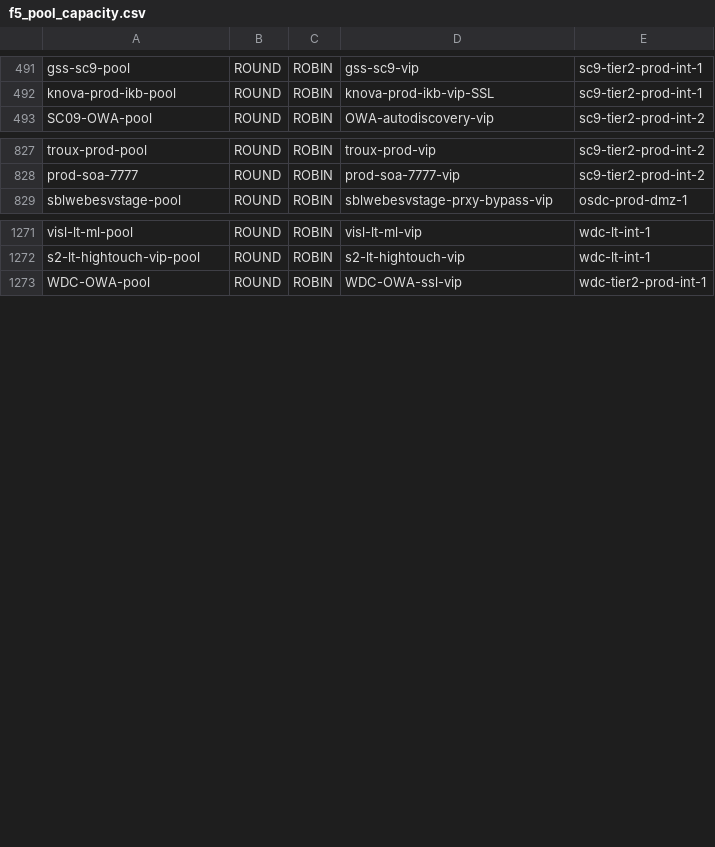
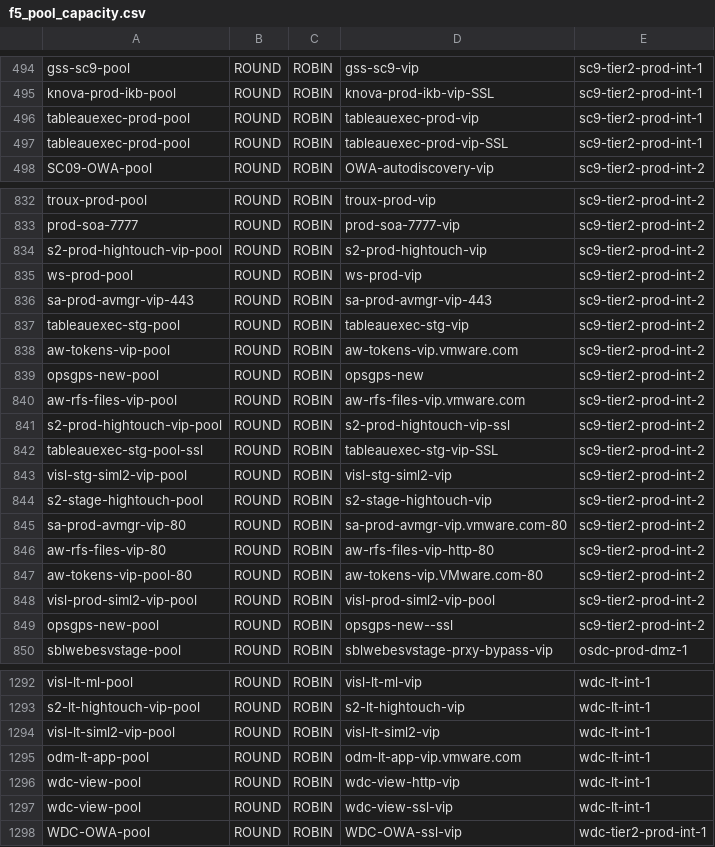
Before and after one commit to vijayajyothi/planning, a CSV file: csv_data/f5/f5_pool_capacity.csv, drawn as a sheet; only a part is shown, gaps mark what is left out; the diff covers the shown part only.

```diff
--- a/csv_data/f5/f5_pool_capacity.csv
+++ b/csv_data/f5/f5_pool_capacity.csv
@@ -492,2 +495,4 @@ gss-sc9-pool,ROUND,ROBIN,gss-sc9-vip,sc9-tier2-prod-int-1
 knova-prod-ikb-pool,ROUND,ROBIN,knova-prod-ikb-vip-SSL,sc9-tier2-prod-int-1
+tableauexec-prod-pool,ROUND,ROBIN,tableauexec-prod-vip,sc9-tier2-prod-int-1
+tableauexec-prod-pool,ROUND,ROBIN,tableauexec-prod-vip-SSL,sc9-tier2-prod-int-1
 SC09-OWA-pool,ROUND,ROBIN,OWA-autodiscovery-vip,sc9-tier2-prod-int-2
@@ -828,2 +833,18 @@ troux-prod-pool,ROUND,ROBIN,troux-prod-vip,sc9-tier2-prod-int-2
 prod-soa-7777,ROUND,ROBIN,prod-soa-7777-vip,sc9-tier2-prod-int-2
+s2-prod-hightouch-vip-pool,ROUND,ROBIN,s2-prod-hightouch-vip,sc9-tier2-prod-int-2
+ws-prod-pool,ROUND,ROBIN,ws-prod-vip,sc9-tier2-prod-int-2
+sa-prod-avmgr-vip-443,ROUND,ROBIN,sa-prod-avmgr-vip-443,sc9-tier2-prod-int-2
+tableauexec-stg-pool,ROUND,ROBIN,tableauexec-stg-vip,sc9-tier2-prod-int-2
+aw-tokens-vip-pool,ROUND,ROBIN,aw-tokens-vip.vmware.com,sc9-tier2-prod-int-2
+opsgps-new-pool,ROUND,ROBIN,opsgps-new,sc9-tier2-prod-int-2
+aw-rfs-files-vip-pool,ROUND,ROBIN,aw-rfs-files-vip.vmware.com,sc9-tier2-prod-int-2
+s2-prod-hightouch-vip-pool,ROUND,ROBIN,s2-prod-hightouch-vip-ssl,sc9-tier2-prod-int-2
+tableauexec-stg-pool-ssl,ROUND,ROBIN,tableauexec-stg-vip-SSL,sc9-tier2-prod-int-2
+visl-stg-siml2-vip-pool,ROUND,ROBIN,visl-stg-siml2-vip,sc9-tier2-prod-int-2
+s2-stage-hightouch-pool,ROUND,ROBIN,s2-stage-hightouch-vip,sc9-tier2-prod-int-2
+sa-prod-avmgr-vip-80,ROUND,ROBIN,sa-prod-avmgr-vip.vmware.com-80,sc9-tier2-prod-int-2
+aw-rfs-files-vip-80,ROUND,ROBIN,aw-rfs-files-vip-http-80,sc9-tier2-prod-int-2
+aw-tokens-vip-pool-80,ROUND,ROBIN,aw-tokens-vip.VMware.com-80,sc9-tier2-prod-int-2
+visl-prod-siml2-vip-pool,ROUND,ROBIN,visl-prod-siml2-vip-pool,sc9-tier2-prod-int-2
+opsgps-new-pool,ROUND,ROBIN,opsgps-new--ssl,sc9-tier2-prod-int-2
 sblwebesvstage-pool,ROUND,ROBIN,sblwebesvstage-prxy-bypass-vip,osdc-prod-dmz-1
@@ -1272,2 +1293,6 @@ visl-lt-ml-pool,ROUND,ROBIN,visl-lt-ml-vip,wdc-lt-int-1
 s2-lt-hightouch-vip-pool,ROUND,ROBIN,s2-lt-hightouch-vip,wdc-lt-int-1
+visl-lt-siml2-vip-pool,ROUND,ROBIN,visl-lt-siml2-vip,wdc-lt-int-1
+odm-lt-app-pool,ROUND,ROBIN,odm-lt-app-vip.vmware.com,wdc-lt-int-1
+wdc-view-pool,ROUND,ROBIN,wdc-view-http-vip,wdc-lt-int-1
+wdc-view-pool,ROUND,ROBIN,wdc-view-ssl-vip,wdc-lt-int-1
 WDC-OWA-pool,ROUND,ROBIN,WDC-OWA-ssl-vip,wdc-tier2-prod-int-1
```
Also changed, not shown: 3 added rows elsewhere in this file, csv_data/f5/f5_node_capacity.csv, csv_data/f5/f5_vip_capacity_new.csv, 25 other files.
